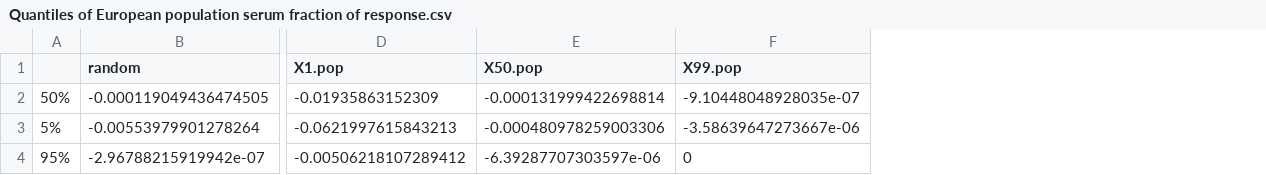
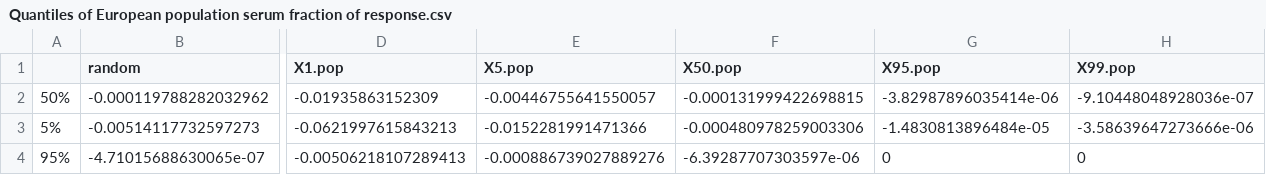
Before and after one commit to wachiuphd/DON-Prob, a CSV file: Quantiles of European population serum fraction of response.csv, drawn as a sheet; only a part is shown, gaps mark what is left out; addresses are those after the commit; the diff names each change by its address in the sheet, - before the commit and + after, or states it on an @@ line.

```diff
--- a/Quantiles of European population serum fraction of response.csv
+++ b/Quantiles of European population serum fraction of response.csv
+column E (X5.pop), rows 2-4: -0.00446755641550057 | -0.0152281991471366 | -0.000886739027889276
+column G (X95.pop), rows 2-4: -3.82987896035414e-06 | -1.4830813896484e-05 | 0
-B2 (random): -0.000119049436474505
+B2 (random): -0.000119788282032962
-F2 (X50.pop): -0.000131999422698814
+F2 (X50.pop): -0.000131999422698815
-H2 (X99.pop): -9.10448048928035e-07
+H2 (X99.pop): -9.10448048928036e-07
-B3 (random): -0.00553979901278264
+B3 (random): -0.00514117732597273
-H3 (X99.pop): -3.58639647273667e-06
+H3 (X99.pop): -3.58639647273666e-06
-B4 (random): -2.96788215919942e-07
+B4 (random): -4.71015688630065e-07
-D4 (X1.pop): -0.00506218107289412
+D4 (X1.pop): -0.00506218107289413
```
Also changed, not shown: Quantiles of European population UE fraction of response.csv, 18 other files.
